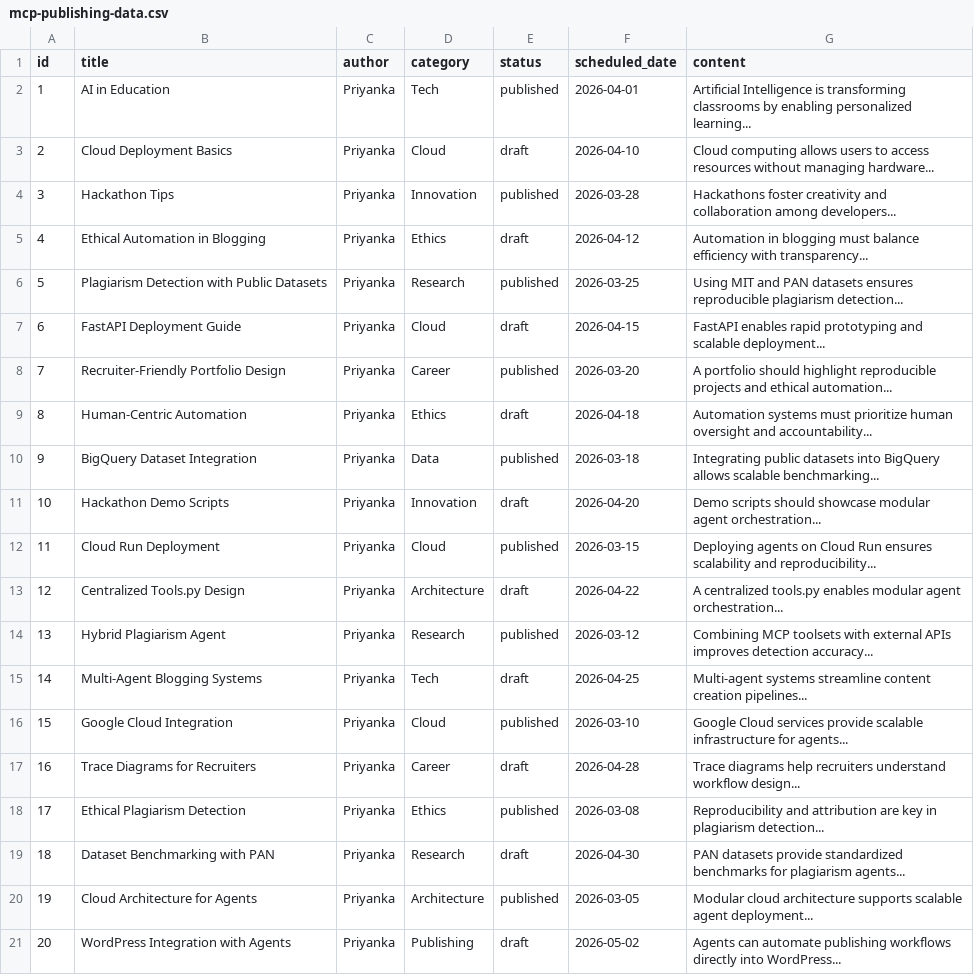
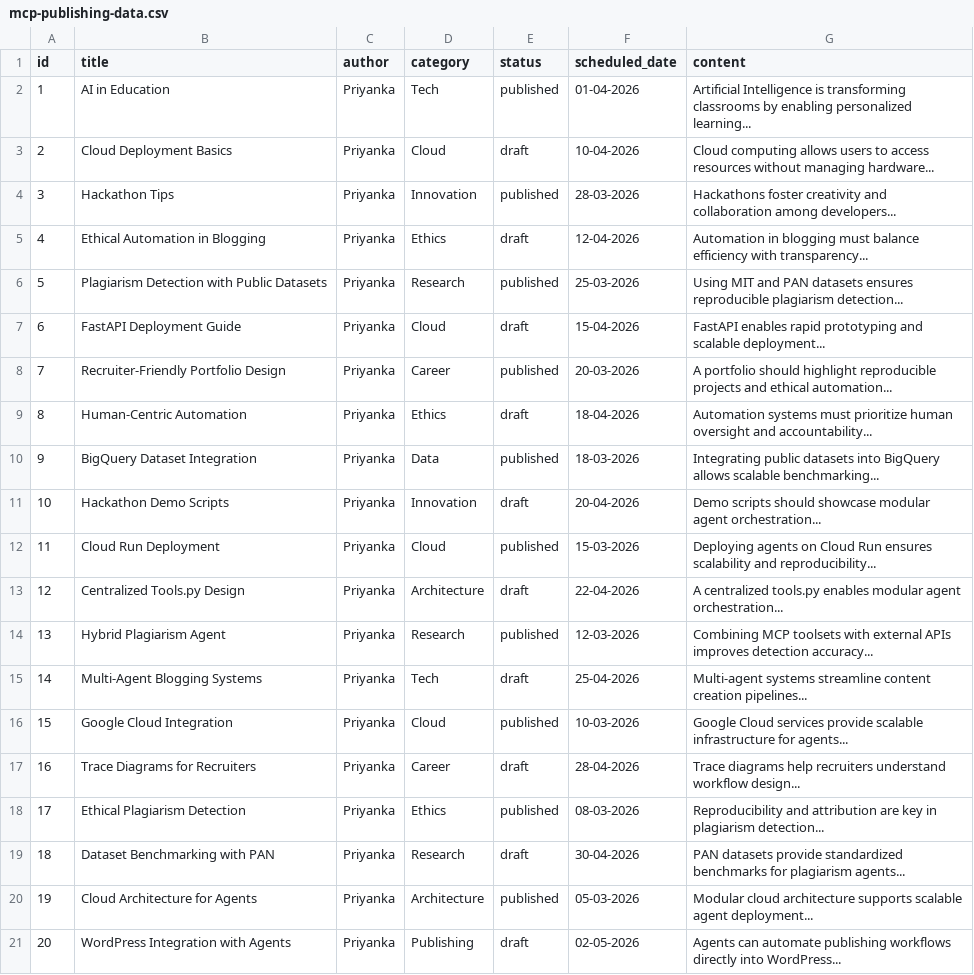
Before and after one commit to PriyankaKB/AI-Agents, a CSV file: multi-agent-collaboration/launchmyblog/data/mcp-publishing-data.csv, drawn as a sheet.

```diff
--- a/multi-agent-collaboration/launchmyblog/data/mcp-publishing-data.csv
+++ b/multi-agent-collaboration/launchmyblog/data/mcp-publishing-data.csv
@@ -1,21 +1,21 @@
 id,title,author,category,status,scheduled_date,content
-1,"AI in Education","Priyanka","Tech","published","2026-04-01","Artificial Intelligence is transforming classrooms by enabling personalized learning..."
-2,"Cloud Deployment Basics","Priyanka","Cloud","draft","2026-04-10","Cloud computing allows users to access resources without managing hardware..."
-3,"Hackathon Tips","Priyanka","Innovation","published","2026-03-28","Hackathons foster creativity and collaboration among developers..."
-4,"Ethical Automation in Blogging","Priyanka","Ethics","draft","2026-04-12","Automation in blogging must balance efficiency with transparency..."
-5,"Plagiarism Detection with Public Datasets","Priyanka","Research","published","2026-03-25","Using MIT and PAN datasets ensures reproducible plagiarism detection..."
-6,"FastAPI Deployment Guide","Priyanka","Cloud","draft","2026-04-15","FastAPI enables rapid prototyping and scalable deployment..."
-7,"Recruiter-Friendly Portfolio Design","Priyanka","Career","published","2026-03-20","A portfolio should highlight reproducible projects and ethical automation..."
-8,"Human-Centric Automation","Priyanka","Ethics","draft","2026-04-18","Automation systems must prioritize human oversight and accountability..."
-9,"BigQuery Dataset Integration","Priyanka","Data","published","2026-03-18","Integrating public datasets into BigQuery allows scalable benchmarking..."
-10,"Hackathon Demo Scripts","Priyanka","Innovation","draft","2026-04-20","Demo scripts should showcase modular agent orchestration..."
-11,"Cloud Run Deployment","Priyanka","Cloud","published","2026-03-15","Deploying agents on Cloud Run ensures scalability and reproducibility..."
-12,"Centralized Tools.py Design","Priyanka","Architecture","draft","2026-04-22","A centralized tools.py enables modular agent orchestration..."
-13,"Hybrid Plagiarism Agent","Priyanka","Research","published","2026-03-12","Combining MCP toolsets with external APIs improves detection accuracy..."
-14,"Multi-Agent Blogging Systems","Priyanka","Tech","draft","2026-04-25","Multi-agent systems streamline content creation pipelines..."
-15,"Google Cloud Integration","Priyanka","Cloud","published","2026-03-10","Google Cloud services provide scalable infrastructure for agents..."
-16,"Trace Diagrams for Recruiters","Priyanka","Career","draft","2026-04-28","Trace diagrams help recruiters understand workflow design..."
-17,"Ethical Plagiarism Detection","Priyanka","Ethics","published","2026-03-08","Reproducibility and attribution are key in plagiarism detection..."
-18,"Dataset Benchmarking with PAN","Priyanka","Research","draft","2026-04-30","PAN datasets provide standardized benchmarks for plagiarism agents..."
-19,"Cloud Architecture for Agents","Priyanka","Architecture","published","2026-03-05","Modular cloud architecture supports scalable agent deployment..."
-20,"WordPress Integration with Agents","Priyanka","Publishing","draft","2026-05-02","Agents can automate publishing workflows directly into WordPress..."
+1,AI in Education,Priyanka,Tech,published,01-04-2026,Artificial Intelligence is transforming classrooms by enabling personalized learning...
+2,Cloud Deployment Basics,Priyanka,Cloud,draft,10-04-2026,Cloud computing allows users to access resources without managing hardware...
+3,Hackathon Tips,Priyanka,Innovation,published,28-03-2026,Hackathons foster creativity and collaboration among developers...
+4,Ethical Automation in Blogging,Priyanka,Ethics,draft,12-04-2026,Automation in blogging must balance efficiency with transparency...
+5,Plagiarism Detection with Public Datasets,Priyanka,Research,published,25-03-2026,Using MIT and PAN datasets ensures reproducible plagiarism detection...
+6,FastAPI Deployment Guide,Priyanka,Cloud,draft,15-04-2026,FastAPI enables rapid prototyping and scalable deployment...
+7,Recruiter-Friendly Portfolio Design,Priyanka,Career,published,20-03-2026,A portfolio should highlight reproducible projects and ethical automation...
+8,Human-Centric Automation,Priyanka,Ethics,draft,18-04-2026,Automation systems must prioritize human oversight and accountability...
+9,BigQuery Dataset Integration,Priyanka,Data,published,18-03-2026,Integrating public datasets into BigQuery allows scalable benchmarking...
+10,Hackathon Demo Scripts,Priyanka,Innovation,draft,20-04-2026,Demo scripts should showcase modular agent orchestration...
+11,Cloud Run Deployment,Priyanka,Cloud,published,15-03-2026,Deploying agents on Cloud Run ensures scalability and reproducibility...
+12,Centralized Tools.py Design,Priyanka,Architecture,draft,22-04-2026,A centralized tools.py enables modular agent orchestration...
+13,Hybrid Plagiarism Agent,Priyanka,Research,published,12-03-2026,Combining MCP toolsets with external APIs improves detection accuracy...
+14,Multi-Agent Blogging Systems,Priyanka,Tech,draft,25-04-2026,Multi-agent systems streamline content creation pipelines...
+15,Google Cloud Integration,Priyanka,Cloud,published,10-03-2026,Google Cloud services provide scalable infrastructure for agents...
+16,Trace Diagrams for Recruiters,Priyanka,Career,draft,28-04-2026,Trace diagrams help recruiters understand workflow design...
+17,Ethical Plagiarism Detection,Priyanka,Ethics,published,08-03-2026,Reproducibility and attribution are key in plagiarism detection...
+18,Dataset Benchmarking with PAN,Priyanka,Research,draft,30-04-2026,PAN datasets provide standardized benchmarks for plagiarism agents...
+19,Cloud Architecture for Agents,Priyanka,Architecture,published,05-03-2026,Modular cloud architecture supports scalable agent deployment...
+20,WordPress Integration with Agents,Priyanka,Publishing,draft,02-05-2026,Agents can automate publishing workflows directly into WordPress...
```
Also changed, not shown: multi-agent-collaboration/launchmyblog/data/mcp-feedback-data.csv, 3 other files.
